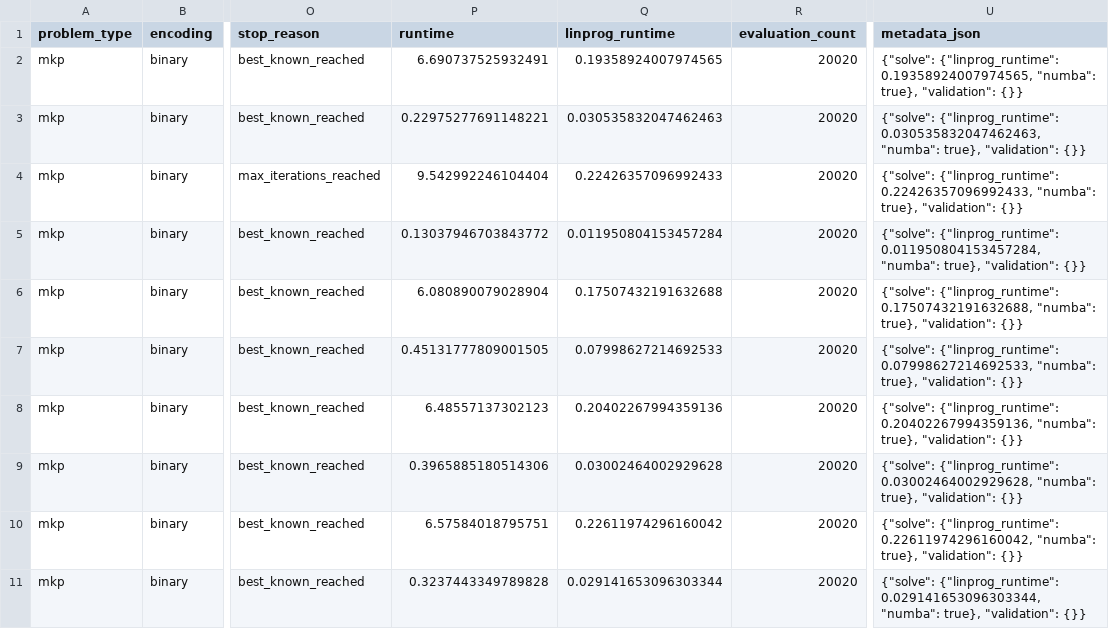
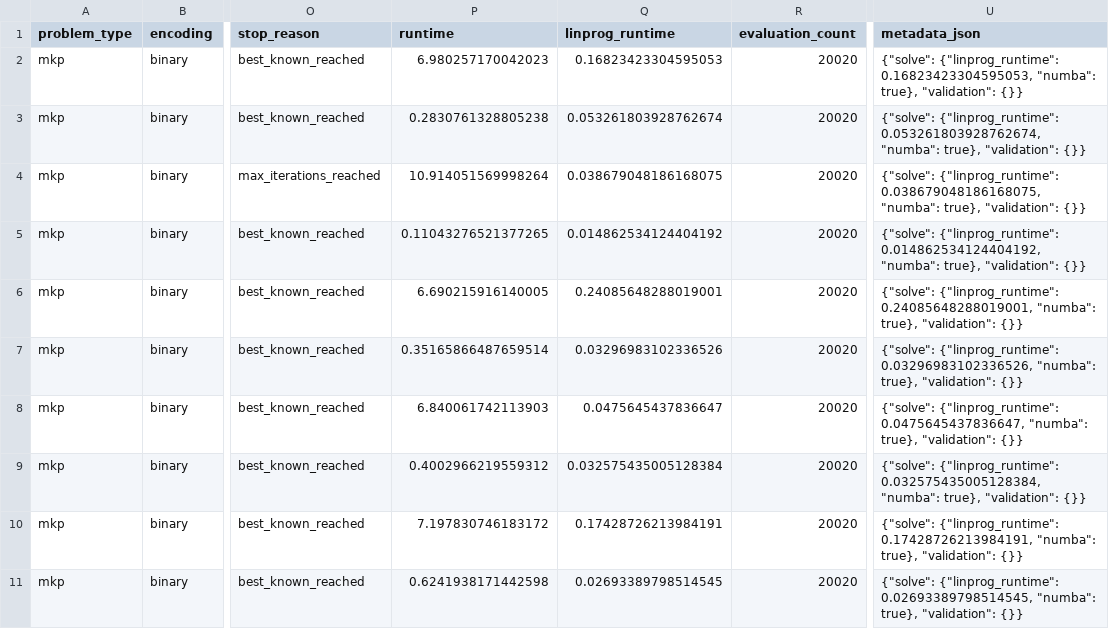
Before and after one commit to cgit6/optiforge-optimization-solver, a CSV file: output/demo_seed/runs.csv, drawn as a sheet; only a part is shown, gaps mark what is left out; the diff covers the shown part only; the diff names each change by its address in the sheet, - before the commit and + after, or states it on an @@ line.

Commit message:
Refactor result handling and output modules
- Updated summary statistics in CSV and JSON outputs to reflect new average runtime values.
- Refactored the result writing process by introducing a new `show` module for outputting simulator results.
- Enhanced the `stat` module to include structured summary reports and result entries.
- Modified tests to accommodate changes in result output structure and ensure compatibility with new summary generation.
- Improved metadata handling in result entries for better clarity and organization.

```diff
--- a/output/demo_seed/runs.csv
+++ b/output/demo_seed/runs.csv
-P2 (runtime): 6.690737525932491
+P2 (runtime): 6.980257170042023
-Q2 (linprog_runtime): 0.19358924007974565
+Q2 (linprog_runtime): 0.16823423304595053
-U2 (metadata_json): {"solve": {"linprog_runtime": 0.19358924007974565, "numba": true},…
+U2 (metadata_json): {"solve": {"linprog_runtime": 0.16823423304595053, "numba": true},…
-P3 (runtime): 0.22975277691148221
+P3 (runtime): 0.2830761328805238
-Q3 (linprog_runtime): 0.030535832047462463
+Q3 (linprog_runtime): 0.053261803928762674
-U3 (metadata_json): {"solve": {"linprog_runtime": 0.030535832047462463, "numba": true},…
+U3 (metadata_json): {"solve": {"linprog_runtime": 0.053261803928762674, "numba": true},…
-P4 (runtime): 9.542992246104404
+P4 (runtime): 10.914051569998264
-Q4 (linprog_runtime): 0.22426357096992433
+Q4 (linprog_runtime): 0.038679048186168075
-U4 (metadata_json): {"solve": {"linprog_runtime": 0.22426357096992433, "numba": true},…
+U4 (metadata_json): {"solve": {"linprog_runtime": 0.038679048186168075, "numba": true},…
-P5 (runtime): 0.13037946703843772
+P5 (runtime): 0.11043276521377265
-Q5 (linprog_runtime): 0.011950804153457284
+Q5 (linprog_runtime): 0.014862534124404192
-U5 (metadata_json): {"solve": {"linprog_runtime": 0.011950804153457284, "numba": true},…
+U5 (metadata_json): {"solve": {"linprog_runtime": 0.014862534124404192, "numba": true},…
-P6 (runtime): 6.080890079028904
+P6 (runtime): 6.690215916140005
-Q6 (linprog_runtime): 0.17507432191632688
+Q6 (linprog_runtime): 0.24085648288019001
-U6 (metadata_json): {"solve": {"linprog_runtime": 0.17507432191632688, "numba": true},…
+U6 (metadata_json): {"solve": {"linprog_runtime": 0.24085648288019001, "numba": true},…
-P7 (runtime): 0.45131777809001505
+P7 (runtime): 0.35165866487659514
-Q7 (linprog_runtime): 0.07998627214692533
+Q7 (linprog_runtime): 0.03296983102336526
-U7 (metadata_json): {"solve": {"linprog_runtime": 0.07998627214692533, "numba": true},…
+U7 (metadata_json): {"solve": {"linprog_runtime": 0.03296983102336526, "numba": true},…
-P8 (runtime): 6.48557137302123
+P8 (runtime): 6.840061742113903
-Q8 (linprog_runtime): 0.20402267994359136
+Q8 (linprog_runtime): 0.0475645437836647
-U8 (metadata_json): {"solve": {"linprog_runtime": 0.20402267994359136, "numba": true},…
+U8 (metadata_json): {"solve": {"linprog_runtime": 0.0475645437836647, "numba": true},…
-P9 (runtime): 0.3965885180514306
+P9 (runtime): 0.4002966219559312
-Q9 (linprog_runtime): 0.03002464002929628
+Q9 (linprog_runtime): 0.032575435005128384
-U9 (metadata_json): {"solve": {"linprog_runtime": 0.03002464002929628, "numba": true},…
+U9 (metadata_json): {"solve": {"linprog_runtime": 0.032575435005128384, "numba": true},…
-P10 (runtime): 6.57584018795751
+P10 (runtime): 7.197830746183172
-Q10 (linprog_runtime): 0.22611974296160042
+Q10 (linprog_runtime): 0.17428726213984191
-U10 (metadata_json): {"solve": {"linprog_runtime": 0.22611974296160042, "numba": true},…
+U10 (metadata_json): {"solve": {"linprog_runtime": 0.17428726213984191, "numba": true},…
-P11 (runtime): 0.3237443349789828
+P11 (runtime): 0.6241938171442598
-Q11 (linprog_runtime): 0.029141653096303344
+Q11 (linprog_runtime): 0.02693389798514545
-U11 (metadata_json): {"solve": {"linprog_runtime": 0.029141653096303344, "numba": true},…
+U11 (metadata_json): {"solve": {"linprog_runtime": 0.02693389798514545, "numba": true},…
```
Also changed, not shown: 90 edited cells elsewhere in this file, 13 other files.
